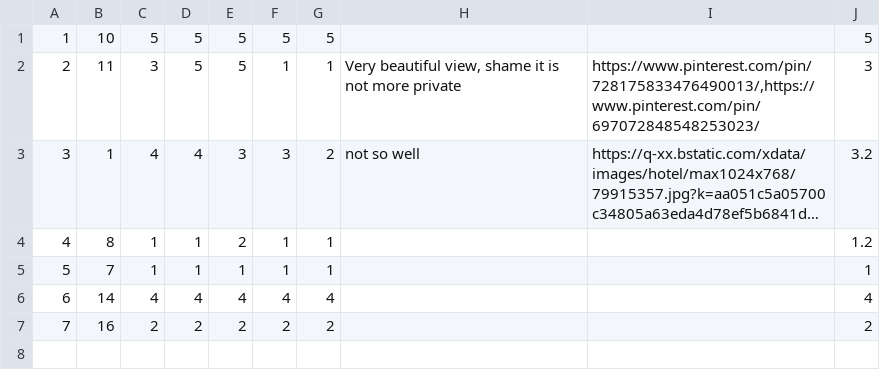
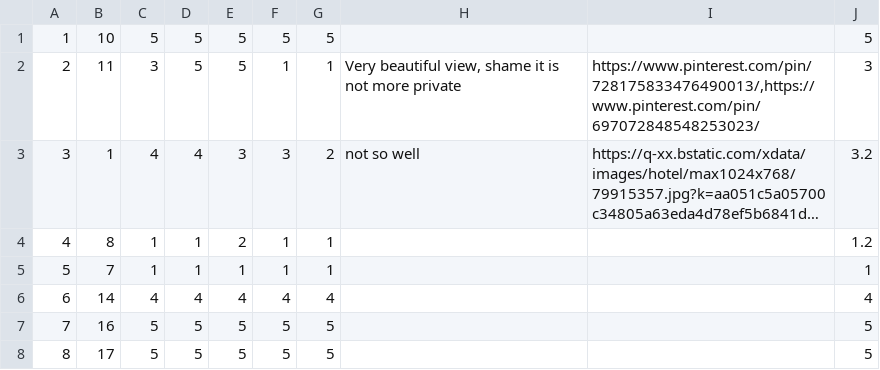
Before and after one commit to MilosMilutinovic01/SIMS-HCI-Project-Group-5-Team-B, a CSV file: SIMS-HCI-Project-Group-5-Team-B/Resources/Data/OwnerAccommodationGrade.csv, drawn as a sheet; long unchanged cells end in ….

Commit message:
Adding mark for super-owner's accommodations

```diff
--- a/SIMS-HCI-Project-Group-5-Team-B/Resources/Data/OwnerAccommodationGrade.csv
+++ b/SIMS-HCI-Project-Group-5-Team-B/Resources/Data/OwnerAccommodationGrade.csv
@@ -6,2 +6,3 @@
 6|14|4|4|4|4|4|||4
-7|16|2|2|2|2|2|||2
+7|16|5|5|5|5|5|||5
+8|17|5|5|5|5|5|||5
```
Also changed, not shown: SIMS-HCI-Project-Group-5-Team-B/Resources/Data/OwnerGuestGrade.csv, SIMS-HCI-Project-Group-5-Team-B/Resources/Data/Reservation.csv, 8 other files.
